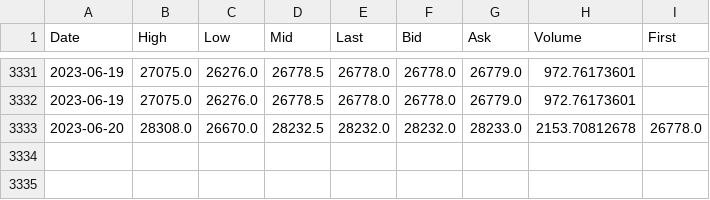
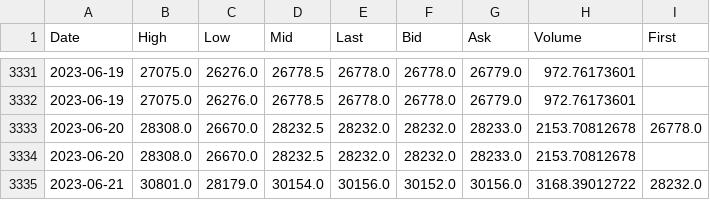
Before and after one commit to mgebele/crypto_charts_stats, a CSV file: coindata/BITFINEX BTCUSD.csv, drawn as a sheet; only a part is shown, gaps mark what is left out; the diff names each change by its address in the sheet, - before the commit and + after, or states it on an @@ line.

```diff
--- a/coindata/BITFINEX BTCUSD.csv
+++ b/coindata/BITFINEX BTCUSD.csv
+row 3334: 2023-06-20 | 28308.0 | 26670.0 | 28232.5 | 28232.0 | 28232.0 | 28233.0 | 2153.70812678
+row 3335: 2023-06-21 | 30801.0 | 28179.0 | 30154.0 | 30156.0 | 30152.0 | 30156.0 | 3168.39012722 | 28232.0
```
Also changed, not shown: coindata/data_RRPONTSYD.csv, coindata/data_SP500.csv, 2 other files.
